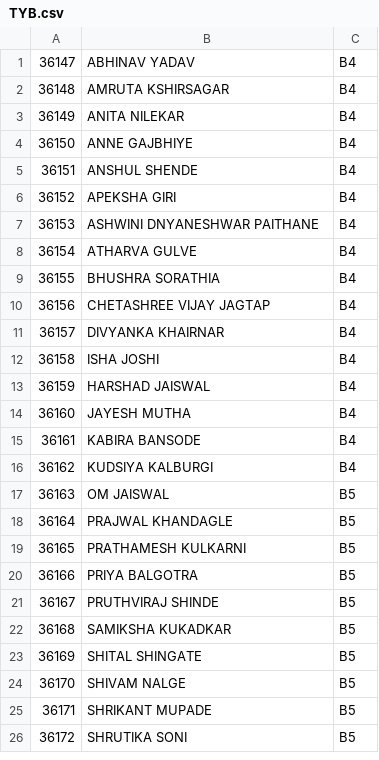
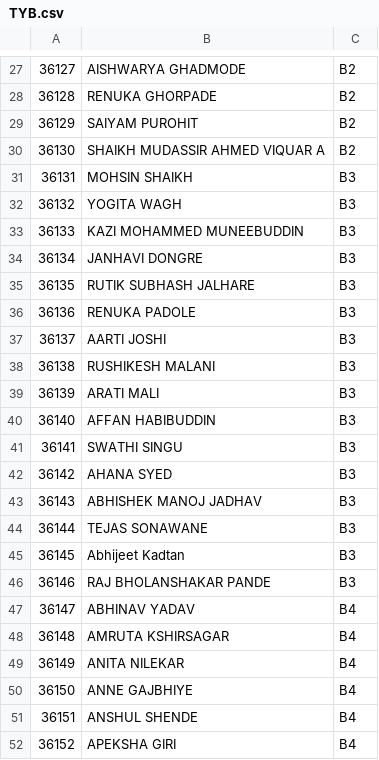
Before and after one commit to aditya-diems/attendance_cse, a CSV file: static/files/TYB.csv, drawn as a sheet; only a part is shown, gaps mark what is left out; the shorter side is filled out with more unchanged rows; the diff covers the shown part only; the diff names each change by its address in the sheet, - before the commit and + after, or states it on an @@ line.

```diff
--- a/static/files/TYB.csv
+++ b/static/files/TYB.csv
+row 27: 36127 | AISHWARYA GHADMODE | B2
+row 28: 36128 | RENUKA GHORPADE | B2
+row 29: 36129 | SAIYAM PUROHIT | B2
+row 30: 36130 | SHAIKH MUDASSIR AHMED VIQUAR A | B2
+row 31: 36131 | MOHSIN SHAIKH | B3
+row 32: 36132 | YOGITA WAGH | B3
+row 33: 36133 | KAZI MOHAMMED MUNEEBUDDIN | B3
+row 34: 36134 | JANHAVI DONGRE | B3
+row 35: 36135 | RUTIK SUBHASH JALHARE | B3
+row 36: 36136 | RENUKA PADOLE | B3
+row 37: 36137 | AARTI JOSHI | B3
+row 38: 36138 | RUSHIKESH MALANI | B3
+row 39: 36139 | ARATI MALI | B3
+row 40: 36140 | AFFAN HABIBUDDIN | B3
+row 41: 36141 | SWATHI SINGU | B3
+row 42: 36142 | AHANA SYED | B3
+row 43: 36143 | ABHISHEK MANOJ JADHAV | B3
+row 44: 36144 | TEJAS SONAWANE | B3
+row 45: 36145 | Abhijeet Kadtan | B3
+row 46: 36146 | RAJ BHOLANSHAKAR PANDE | B3
```
Also changed, not shown: 26 added rows elsewhere in this file, static/files/TYA.csv, 10 other files.
